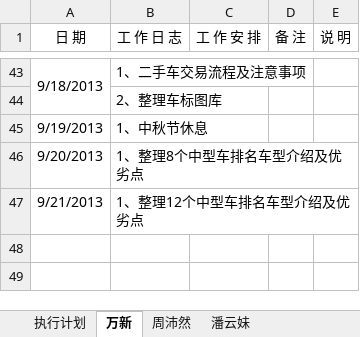
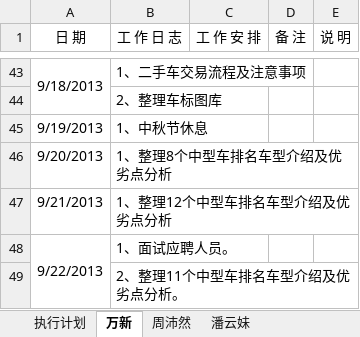
Before and after one commit to GPJxiaoshou/xiaoshou, an Excel workbook: 日志.xlsx, sheet 万新, drawn as a sheet; only a part is shown, gaps mark what is left out; values as stored, in another font and other column widths than the file's, no borders; the diff names each change by its address in the sheet, - before the commit and + after, or states it on an @@ line.

```diff
--- a/日志.xlsx (sheet 万新)
+++ b/日志.xlsx (sheet 万新)
-B46 (工 作 日 志): 1、整理8个中型车排名车型介绍及优劣点
+B46 (工 作 日 志): 1、整理8个中型车排名车型介绍及优劣点分析
-B47 (工 作 日 志): 1、整理12个中型车排名车型介绍及优劣点
+B47 (工 作 日 志): 1、整理12个中型车排名车型介绍及优劣点分析
+row 48: 9/22/2013 | 1、面试应聘人员。
+row 49:  | 2、整理11个中型车排名车型介绍及优劣点分析。
```
Also changed, not shown: sheet 执行计划.
